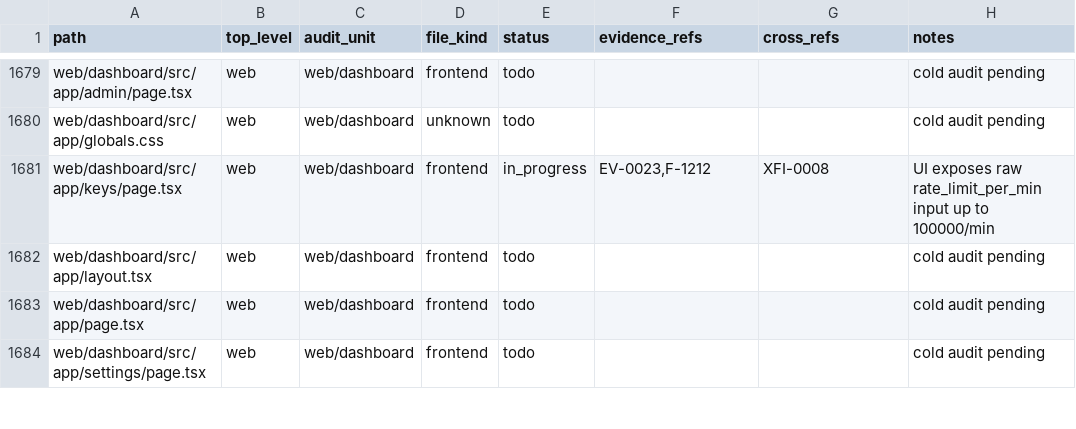
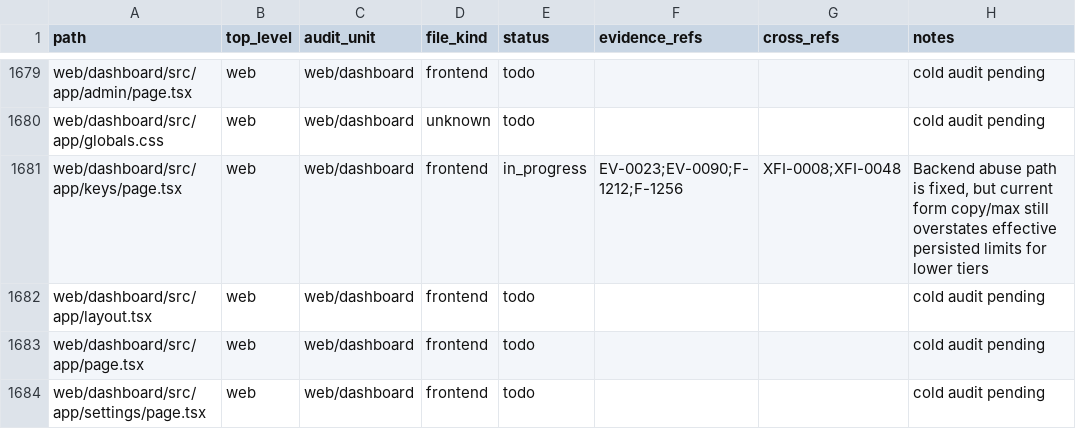
Before and after one commit to Stellar-Index/StellarIndex, a TSV file: docs/audit-2026-05-12-codex/inventory/file-coverage.tsv, drawn as a sheet; only a part is shown, gaps mark what is left out; the diff covers the shown part only.

```diff
--- a/docs/audit-2026-05-12-codex/inventory/file-coverage.tsv
+++ b/docs/audit-2026-05-12-codex/inventory/file-coverage.tsv
@@ -1680,3 +1680,3 @@ web/dashboard/src/app/admin/page.tsx	web	web/dashboard	frontend	todo			cold audi
 web/dashboard/src/app/globals.css	web	web/dashboard	unknown	todo			cold audit pending
-web/dashboard/src/app/keys/page.tsx	web	web/dashboard	frontend	in_progress	EV-0023,F-1212	XFI-0008	UI exposes raw rate_limit_per_min input up to 100000/min
+web/dashboard/src/app/keys/page.tsx	web	web/dashboard	frontend	in_progress	EV-0023;EV-0090;F-1212;F-1256	XFI-0008;XFI-0048	Backend abuse path is fixed, but current form copy/max still overstates effective persisted limits for lower tiers
 web/dashboard/src/app/layout.tsx	web	web/dashboard	frontend	todo			cold audit pending
```
Also changed, not shown: 17 edited cells elsewhere in this file, 20 other files.
